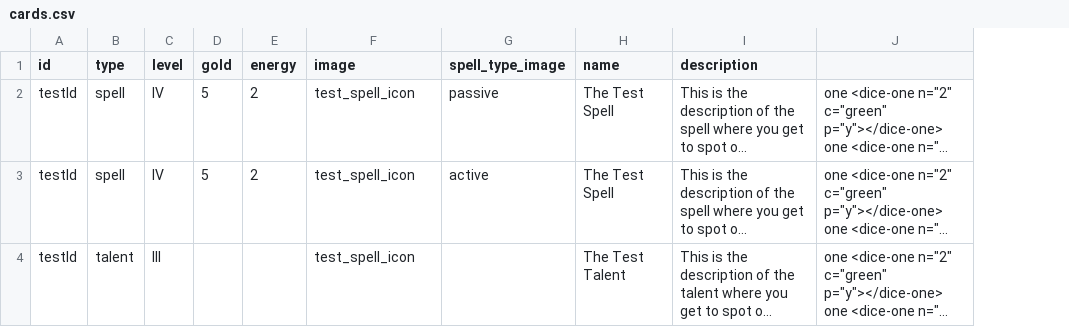
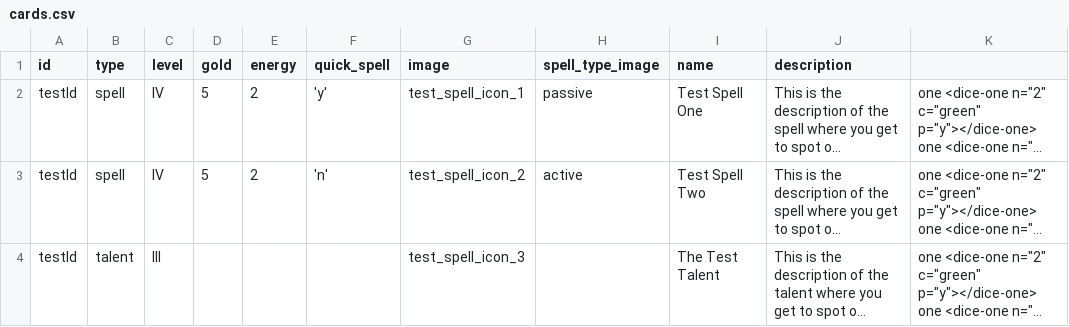
Before and after one commit to NicolasPetrisi/jubbly-card-creator, a CSV file: projects/wow_class_cards/cards.csv, drawn as a sheet; only a part is shown; long unchanged cells end in …; addresses are those after the commit; the diff names each change by its address in the sheet, - before the commit and + after, or states it on an @@ line.

Commit message:
Some slight restructure of images folder. Also begun adding the "quick spell" icon.

```diff
--- a/projects/wow_class_cards/cards.csv
+++ b/projects/wow_class_cards/cards.csv
+column F (quick_spell), rows 2-3: 'y' | 'n'
-G2 (image): test_spell_icon
+G2 (image): test_spell_icon_1
-I2 (name): The Test Spell
+I2 (name): Test Spell One
-G3 (image): test_spell_icon
+G3 (image): test_spell_icon_2
-I3 (name): The Test Spell
+I3 (name): Test Spell Two
-G4 (image): test_spell_icon
+G4 (image): test_spell_icon_3
```
Also changed, not shown: 2 other files.
